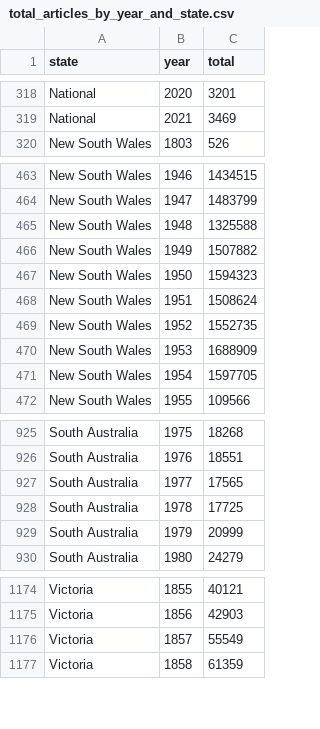
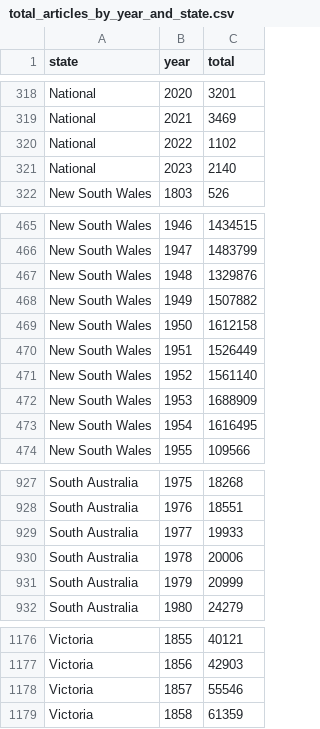
Before and after one commit to wragge/trove-newspaper-totals, a CSV file: data/total_articles_by_year_and_state.csv, drawn as a sheet; only a part is shown, gaps mark what is left out.

```diff
--- a/data/total_articles_by_year_and_state.csv
+++ b/data/total_articles_by_year_and_state.csv
@@ -319,2 +319,4 @@ National,2020,3201
 National,2021,3469
+National,2022,1102
+National,2023,2140
 New South Wales,1803,526
@@ -464,9 +466,9 @@ New South Wales,1946,1434515
 New South Wales,1947,1483799
-New South Wales,1948,1325588
+New South Wales,1948,1329876
 New South Wales,1949,1507882
-New South Wales,1950,1594323
-New South Wales,1951,1508624
-New South Wales,1952,1552735
+New South Wales,1950,1612158
+New South Wales,1951,1526449
+New South Wales,1952,1561140
 New South Wales,1953,1688909
-New South Wales,1954,1597705
+New South Wales,1954,1616495
 New South Wales,1955,109566
@@ -926,4 +928,4 @@ South Australia,1975,18268
 South Australia,1976,18551
-South Australia,1977,17565
-South Australia,1978,17725
+South Australia,1977,19933
+South Australia,1978,20006
 South Australia,1979,20999
@@ -1175,3 +1177,3 @@ Victoria,1855,40121
 Victoria,1856,42903
-Victoria,1857,55549
+Victoria,1857,55546
 Victoria,1858,61359
```
Also changed, not shown: data/total_articles_by_category.csv, data/total_articles_by_newspaper.csv, 2 other files.
